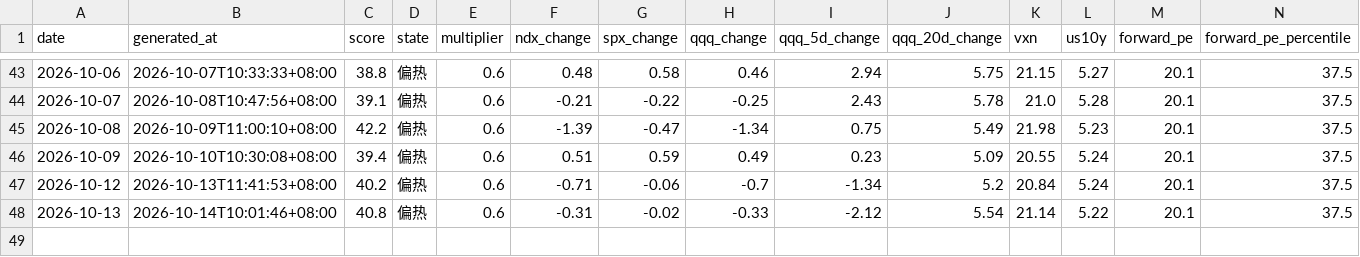
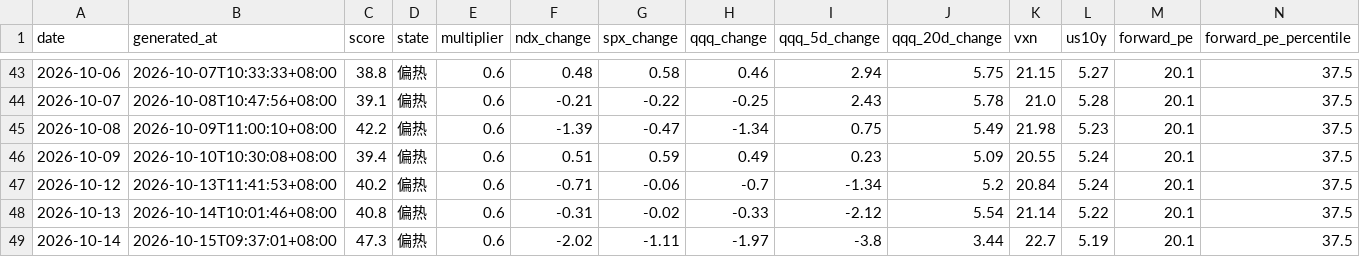
Before and after one commit to imvictorma/market-pulse, a CSV file: data/history.csv, drawn as a sheet; only a part is shown, gaps mark what is left out; rows hold the shown columns only; the diff names each change by its address in the sheet, - before the commit and + after, or states it on an @@ line.

```diff
--- a/data/history.csv
+++ b/data/history.csv
+row 49: 2026-10-14 | 2026-10-15T09:37:01+08:00 | 47.3 | 偏热 | 0.6 | -2.02 | -1.11 | -1.97 | -3.8 | 3.44 | 22.7 | 5.19 | 20.1 | 37.5
```
Also changed, not shown: 2 other files.
